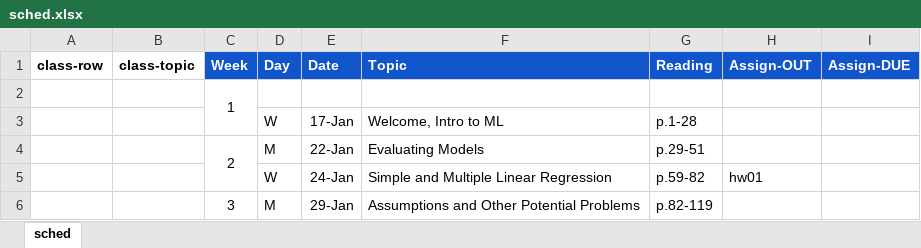
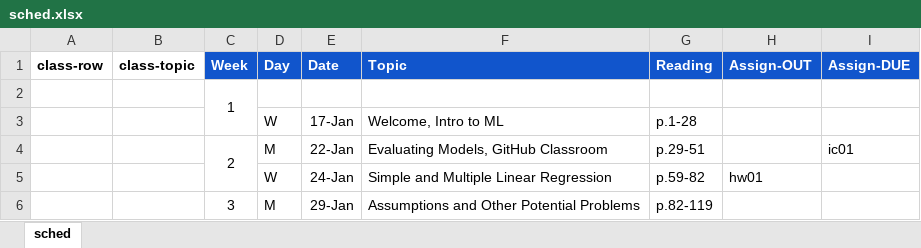
Before and after one commit to amosca01/CAIS380ML-S24, an Excel workbook: assets/sched.xlsx, sheet sched, drawn as a sheet; only a part is shown; values as stored, in another font and other column widths than the file's, no borders; the diff names each change by its address in the sheet, - before the commit and + after, or states it on an @@ line.

```diff
--- a/assets/sched.xlsx (sheet sched)
+++ b/assets/sched.xlsx (sheet sched)
-F4 (Topic): Evaluating Models
+F4 (Topic): Evaluating Models, GitHub Classroom
-I4 (Assign-DUE): (empty)
+I4 (Assign-DUE): ic01
```
Also changed, not shown: 9 other files.
